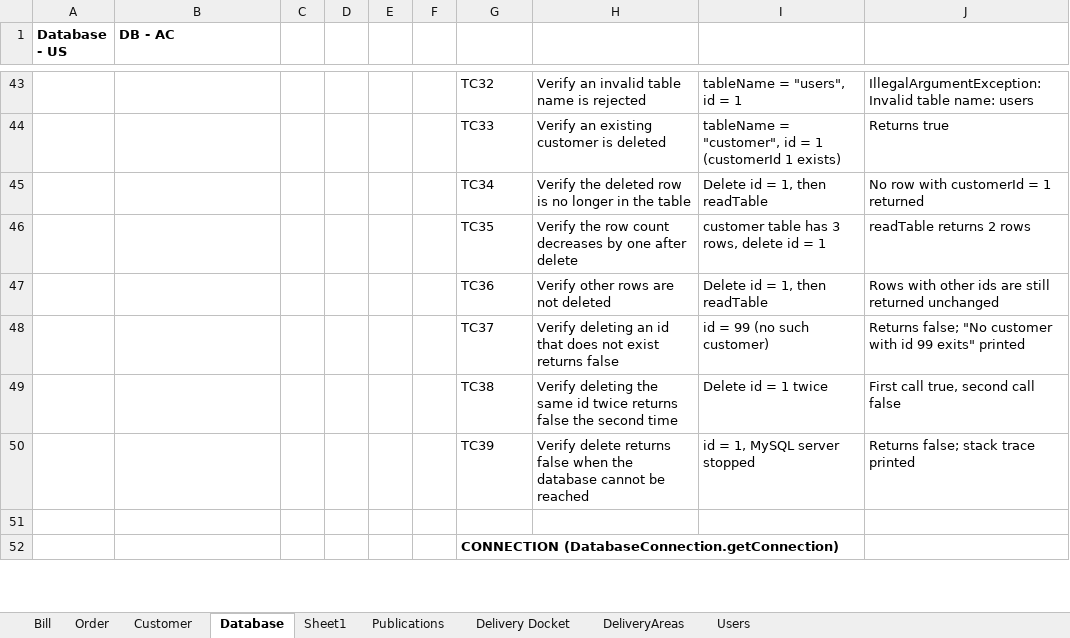
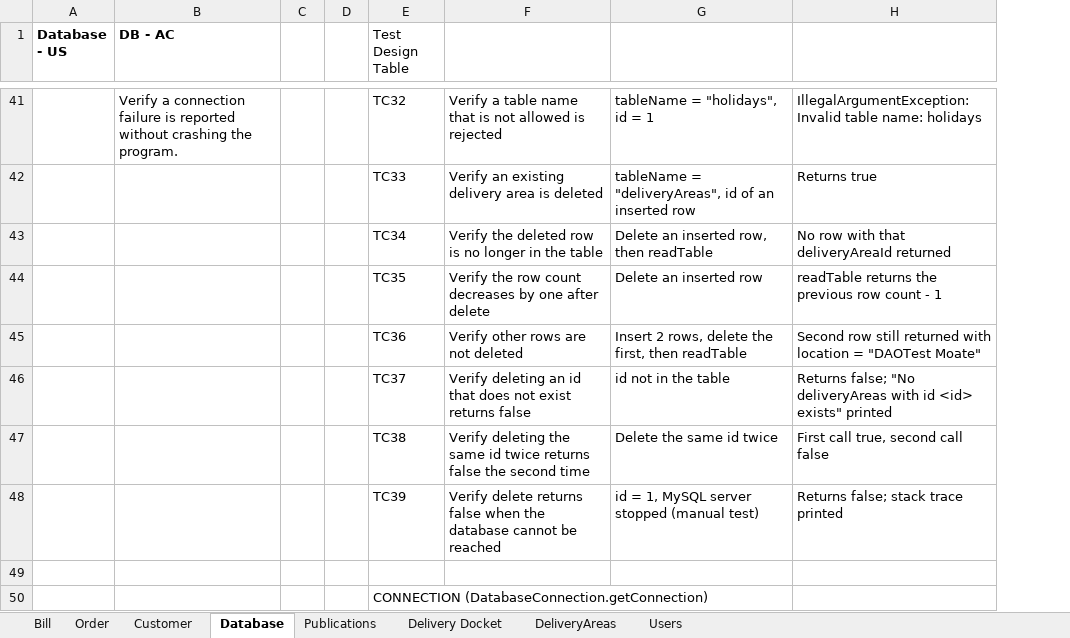
Before and after one commit to NandorDoboIe/NewspaperDeliverySystem, an Excel workbook: user stories/NewsPaperDeliverySystem User Stories and Acceptence Criteria.xlsx, sheet Database, drawn as a sheet; only a part is shown, gaps mark what is left out; values as stored, in another font and other column widths than the file's, no borders; removed rows and columns are numbered as before the commit, all else as after; the diff covers the shown part only; the diff names each change by its address in the sheet, - before the commit and + after, or states it on an @@ line.

Commit message:
DAO User stories and Unit tests updated

```diff
--- a/user stories/NewsPaperDeliverySystem User Stories and Acceptence Criteria.xlsx (sheet Database)
+++ b/user stories/NewsPaperDeliverySystem User Stories and Acceptence Criteria.xlsx (sheet Database)
-sheet tab: Sheet1
-column E, empty
-column F, empty
-column I, rows 43-50: tableName = "users", id = 1 | tableName = "customer", id = 1 (customerId 1 exists) | Delete id = 1, then readTable | customer table has 3 rows, delete id = 1 | Delete id = 1, then readTable | id = 99 (no such customer) | Delete id = 1 twice | id = 1, MySQL server stopped
+column G, rows 41-48: tableName = "holidays", id = 1 | tableName = "deliveryAreas", id of an inserted row | Delete an inserted row, then readTable | Delete an inserted row | Insert 2 rows, delete the first, then readTable | id not in the table | Delete the same id twice | id = 1, MySQL server stopped (manual test)
-E1: (empty)
+E1: Test Design Table
-B41 (DB - AC): (empty)
+B41 (DB - AC): Verify a connection failure is reported without crashing the program.
-F41: Verify an invalid table name is rejected
+F41: Verify a table name that is not allowed is rejected
-H41: …table name: users
+H41: …table name: holidays
-F42: Verify an existing customer is deleted
+F42: Verify an existing delivery area is deleted
-H43: No row with customerId = 1 returned
+H43: No row with that deliveryAreaId returned
-H44: readTable returns 2 rows
+H44: readTable returns the previous row count - 1
-H45: Rows with other ids are still returned unchanged
+H45: Second row still returned with location = "DAOTest Moate"
-H46: …false; "No customer with id 99 exits" printed
+H46: …false; "No deliveryAreas with id <id> exists" printed
-E50 bold: on
+E50 bold: off
```
Also changed, not shown: 11 added rows, 13 removed rows, 73 edited cells and cell formats elsewhere in this sheet, 2 other files.
